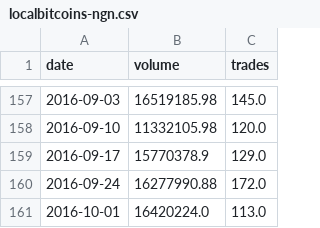
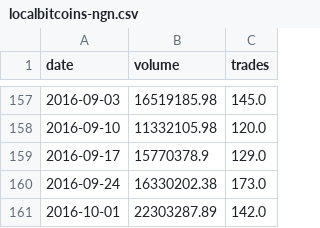
Before and after one commit to localbtc/localbtc.github.io, a CSV file: localbitcoins-ngn.csv, drawn as a sheet; only a part is shown, gaps mark what is left out.

Commit message:
update trade data

```diff
--- a/localbitcoins-ngn.csv
+++ b/localbitcoins-ngn.csv
@@ -159,3 +159,3 @@ date,volume,trades
 2016-09-17,15770378.9,129.0
-2016-09-24,16277990.88,172.0
-2016-10-01,16420224.0,113.0
+2016-09-24,16330202.38,173.0
+2016-10-01,22303287.89,142.0
```
Also changed, not shown: 1 other file.
